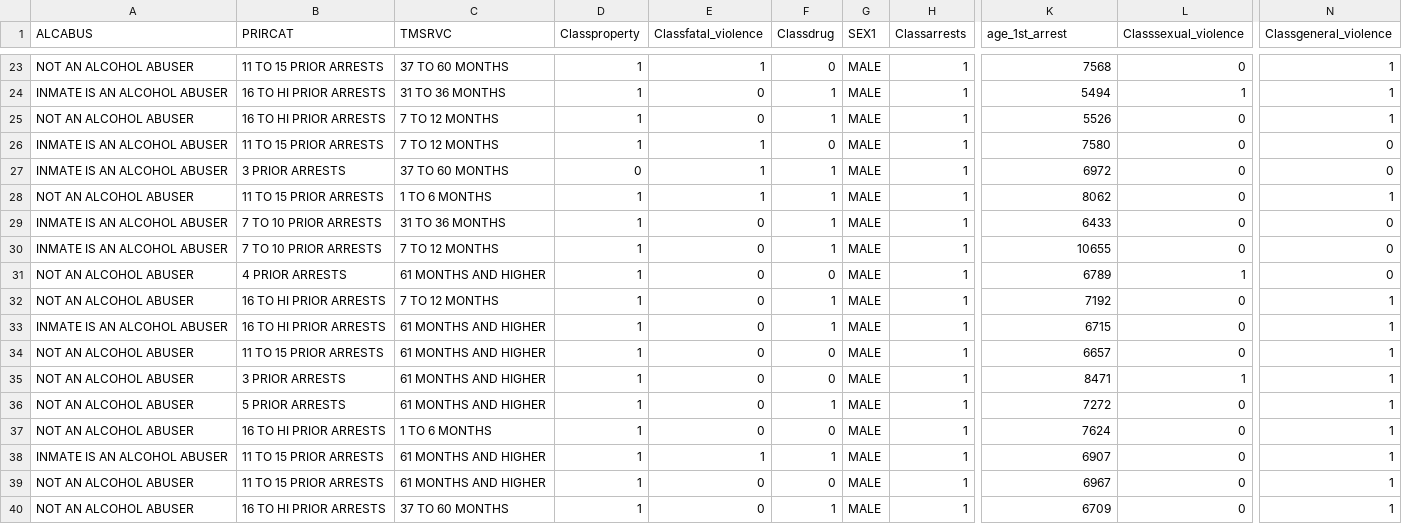
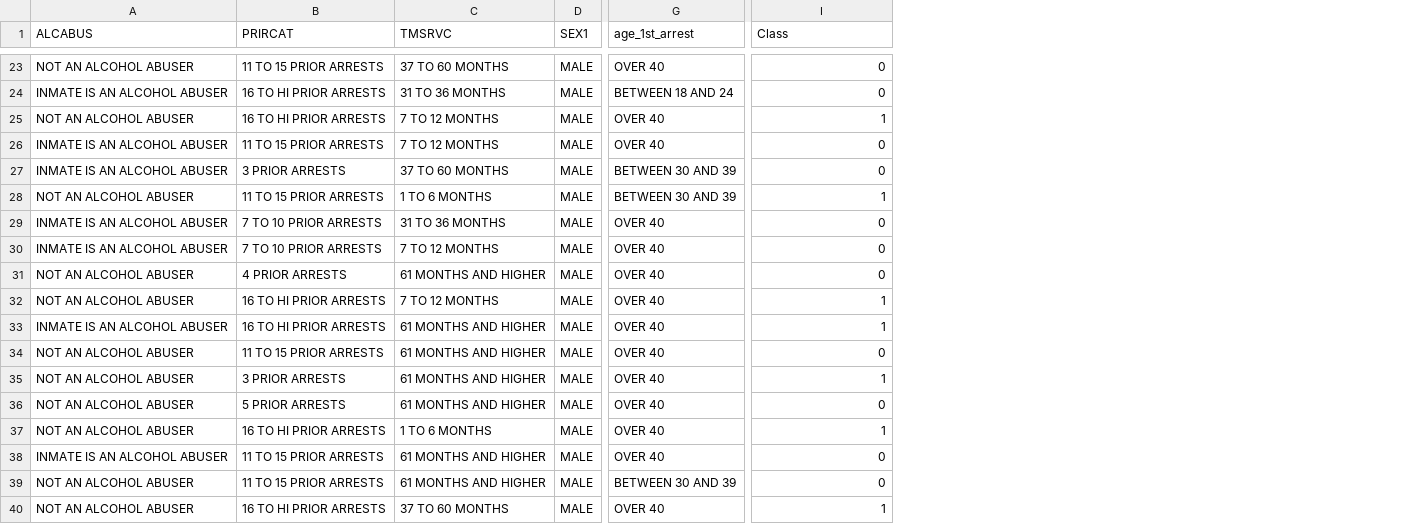
Before and after one commit to EvanPHamilton/BlackBoxAuditing, a CSV file: test_data/arrests_full_categorical.test.csv, drawn as a sheet; only a part is shown, gaps mark what is left out; removed rows and columns are numbered as before the commit, all else as after; the diff covers the shown part only; the diff names each change by its address in the sheet, - before the commit and + after, or states it on an @@ line.

```diff
--- a/test_data/arrests_full_categorical.test.csv
+++ b/test_data/arrests_full_categorical.test.csv
-column D (Classproperty), rows 23-40: 1 | 1 | 1 | 1 | 0 | 1 | 1 | 1 | 1 | 1 | 1 | 1 | 1 | 1 | 1 | 1 | 1 | 1
-column E (Classfatal_violence), rows 23-40: 1 | 0 | 0 | 1 | 1 | 1 | 0 | 0 | 0 | 0 | 0 | 0 | 0 | 0 | 0 | 1 | 0 | 0
-column F (Classdrug), rows 23-40: 0 | 1 | 1 | 0 | 1 | 1 | 1 | 1 | 0 | 1 | 1 | 0 | 0 | 1 | 0 | 1 | 0 | 1
-column H (Classarrests), rows 23-40: all 1
-column L (Classsexual_violence), rows 23-40: 0 | 1 | 0 | 0 | 0 | 0 | 0 | 0 | 1 | 0 | 0 | 0 | 1 | 0 | 0 | 0 | 0 | 0
-I1: Classgeneral_violence
+I1: Class
-G23 (age_1st_arrest): 7568
+G23 (age_1st_arrest): OVER 40
-I23:I24 (Class): 1
+I23:I24 (Class): 0
-G24 (age_1st_arrest): 5494
+G24 (age_1st_arrest): BETWEEN 18 AND 24
-G25 (age_1st_arrest): 5526
+G25 (age_1st_arrest): OVER 40
-G26 (age_1st_arrest): 7580
+G26 (age_1st_arrest): OVER 40
-G27 (age_1st_arrest): 6972
+G27 (age_1st_arrest): BETWEEN 30 AND 39
-G28 (age_1st_arrest): 8062
+G28 (age_1st_arrest): BETWEEN 30 AND 39
-G29 (age_1st_arrest): 6433
+G29 (age_1st_arrest): OVER 40
-G30 (age_1st_arrest): 10655
+G30 (age_1st_arrest): OVER 40
-G31 (age_1st_arrest): 6789
+G31 (age_1st_arrest): OVER 40
-G32 (age_1st_arrest): 7192
+G32 (age_1st_arrest): OVER 40
-G33 (age_1st_arrest): 6715
+G33 (age_1st_arrest): OVER 40
-G34 (age_1st_arrest): 6657
+G34 (age_1st_arrest): OVER 40
-I34 (Class): 1
+I34 (Class): 0
-G35 (age_1st_arrest): 8471
+G35 (age_1st_arrest): OVER 40
-G36 (age_1st_arrest): 7272
+G36 (age_1st_arrest): OVER 40
-I36 (Class): 1
+I36 (Class): 0
-G37 (age_1st_arrest): 7624
+G37 (age_1st_arrest): OVER 40
-G38 (age_1st_arrest): 6907
+G38 (age_1st_arrest): OVER 40
-I38:I39 (Class): 1
+I38:I39 (Class): 0
-G39 (age_1st_arrest): 6967
+G39 (age_1st_arrest): BETWEEN 30 AND 39
-G40 (age_1st_arrest): 6709
+G40 (age_1st_arrest): OVER 40
```
Also changed, not shown: 27 edited cells elsewhere in this file, 2 other files.
